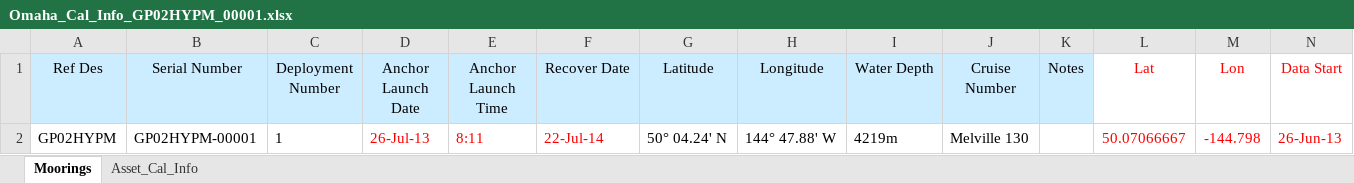
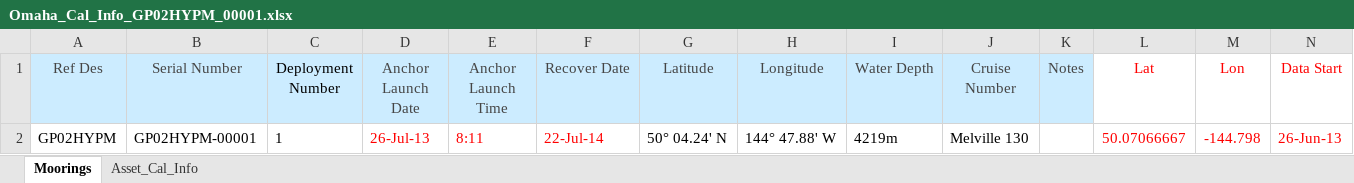
Before and after one commit to oceanobservatories/ingestion-csvs, an Excel workbook: GP02HYPM/Omaha_Cal_Info_GP02HYPM_00001.xlsx, sheet Moorings, drawn as a sheet; only a part is shown; values as stored, in another font and other column widths than the file's, no borders; the diff names each change by its address in the sheet, - before the commit and + after, or states it on an @@ line.

```diff
--- a/GP02HYPM/Omaha_Cal_Info_GP02HYPM_00001.xlsx (sheet Moorings)
+++ b/GP02HYPM/Omaha_Cal_Info_GP02HYPM_00001.xlsx (sheet Moorings)
-A1:B1 text colour: black
+A1:B1 text colour: #454545
-D1:K1 text colour: black
+D1:K1 text colour: #454545
```
Also changed, not shown: sheet Asset_Cal_Info, 2 other files.
